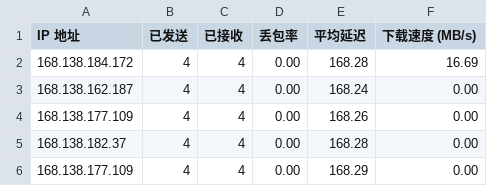
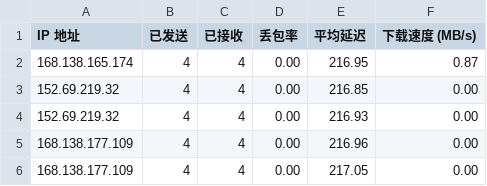
Before and after one commit to lxhfans/CFCDN-Auto, a CSV file: CloudflareST/sg.csv, drawn as a sheet.

```diff
--- a/CloudflareST/sg.csv
+++ b/CloudflareST/sg.csv
@@ -1,6 +1,6 @@
 IP 地址,已发送,已接收,丢包率,平均延迟,下载速度 (MB/s)
-168.138.184.172,4,4,0.00,168.28,16.69
-168.138.162.187,4,4,0.00,168.24,0.00
-168.138.177.109,4,4,0.00,168.26,0.00
-168.138.182.37,4,4,0.00,168.28,0.00
-168.138.177.109,4,4,0.00,168.29,0.00
+168.138.165.174,4,4,0.00,216.95,0.87
+152.69.219.32,4,4,0.00,216.85,0.00
+152.69.219.32,4,4,0.00,216.93,0.00
+168.138.177.109,4,4,0.00,216.96,0.00
+168.138.177.109,4,4,0.00,217.05,0.00
```
Also changed, not shown: 2 other files.
